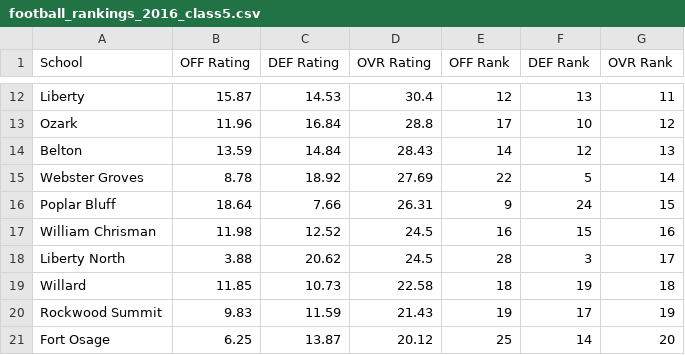
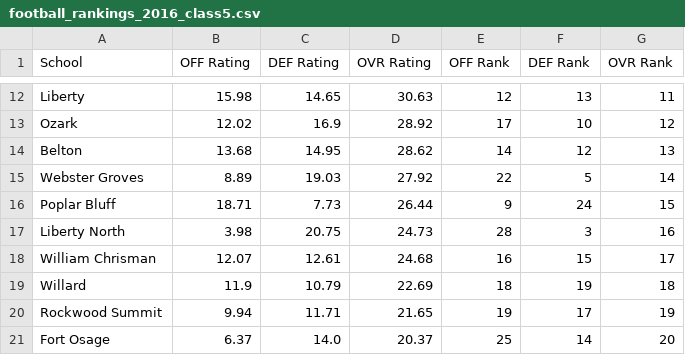
Before and after one commit to AllMOSports/football-ratings-2016, a CSV file: football_rankings_2016_class5.csv, drawn as a sheet; only a part is shown, gaps mark what is left out; removed rows and columns are numbered as before the commit, all else as after; the diff covers the shown part only; the diff names each change by its address in the sheet, - before the commit and + after, or states it on an @@ line.

```diff
--- a/football_rankings_2016_class5.csv
+++ b/football_rankings_2016_class5.csv
-B12 (OFF Rating): 15.87
+B12 (OFF Rating): 15.98
-C12 (DEF Rating): 14.53
+C12 (DEF Rating): 14.65
-D12 (OVR Rating): 30.4
+D12 (OVR Rating): 30.63
-B13 (OFF Rating): 11.96
+B13 (OFF Rating): 12.02
-C13 (DEF Rating): 16.84
+C13 (DEF Rating): 16.9
-D13 (OVR Rating): 28.8
+D13 (OVR Rating): 28.92
-B14 (OFF Rating): 13.59
+B14 (OFF Rating): 13.68
-C14 (DEF Rating): 14.84
+C14 (DEF Rating): 14.95
-D14 (OVR Rating): 28.43
+D14 (OVR Rating): 28.62
-B15 (OFF Rating): 8.78
+B15 (OFF Rating): 8.89
-C15 (DEF Rating): 18.92
+C15 (DEF Rating): 19.03
-D15 (OVR Rating): 27.69
+D15 (OVR Rating): 27.92
-B16 (OFF Rating): 18.64
+B16 (OFF Rating): 18.71
-C16 (DEF Rating): 7.66
+C16 (DEF Rating): 7.73
-D16 (OVR Rating): 26.31
+D16 (OVR Rating): 26.44
-row 17: William Chrisman | 11.98 | 12.52 | 24.5 | 16 | 15 | 16
-B17 (OFF Rating): 3.88
+B17 (OFF Rating): 3.98
-C17 (DEF Rating): 20.62
+C17 (DEF Rating): 20.75
-D17 (OVR Rating): 24.5
+D17 (OVR Rating): 24.73
-G17 (OVR Rank): 17
+G17 (OVR Rank): 16
+row 18: William Chrisman | 12.07 | 12.61 | 24.68 | 16 | 15 | 17
-B19 (OFF Rating): 11.85
+B19 (OFF Rating): 11.9
-C19 (DEF Rating): 10.73
+C19 (DEF Rating): 10.79
-D19 (OVR Rating): 22.58
+D19 (OVR Rating): 22.69
-B20 (OFF Rating): 9.83
+B20 (OFF Rating): 9.94
-C20 (DEF Rating): 11.59
+C20 (DEF Rating): 11.71
-D20 (OVR Rating): 21.43
+D20 (OVR Rating): 21.65
-B21 (OFF Rating): 6.25
+B21 (OFF Rating): 6.37
-C21 (DEF Rating): 13.87
+C21 (DEF Rating): 14.0
-D21 (OVR Rating): 20.12
+D21 (OVR Rating): 20.37
```
Also changed, not shown: 104 edited cells elsewhere in this file, football_rankings_2016_all.csv, football_rankings_2016_class1.csv, 12 other files.
